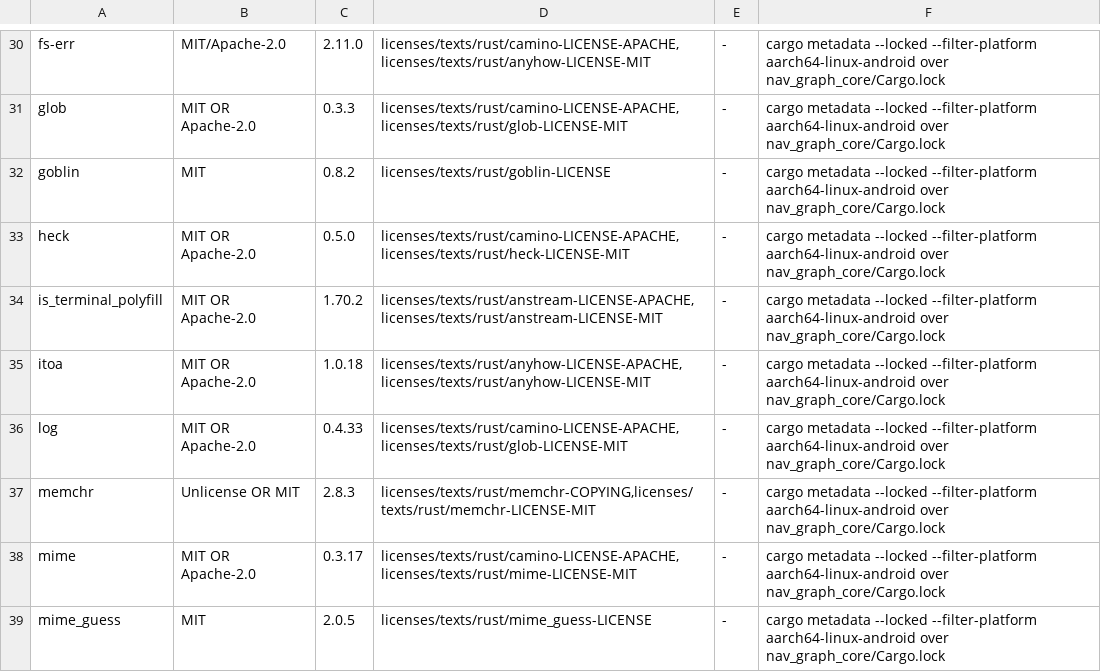
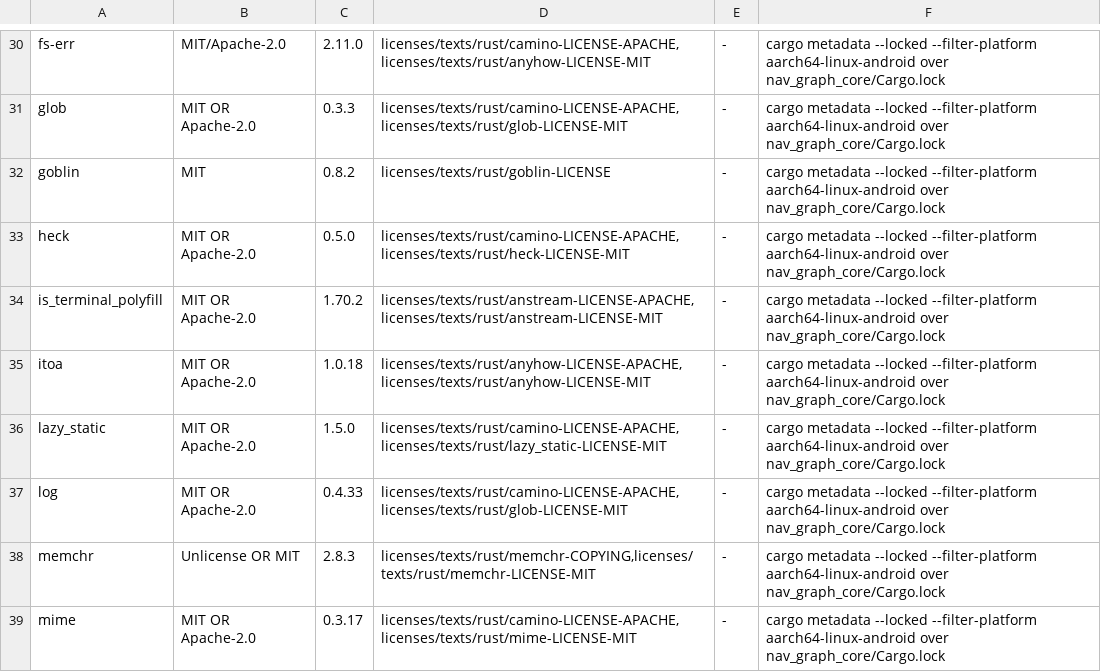
Before and after one commit to holopengin/InstantJPDict, a TSV file: app/licenses/rust.tsv, drawn as a sheet; only a part is shown, gaps mark what is left out; the shorter side is filled out with more unchanged rows; the diff names each change by its address in the sheet, - before the commit and + after, or states it on an @@ line.

Commit message:
licenses: exclude first-party crates, refresh the Rust bundle
Regenerating the Rust licence bundle now walks through jpdict_core
(first-party: path before, the public InstantJPDictPC git dep now)
instead of listing it as a third-party crate with an unknown licence.
That traversal surfaced a genuinely missing attribution: lazy_static is
a normal dependency of jpdict_core and is compiled into the .so, so it
joins the bundle (new text + index row). INDEX.txt regenerated.

*penned by OpenCode + opencode-go/deepseek-v4.1-flash*

```diff
--- a/app/licenses/rust.tsv
+++ b/app/licenses/rust.tsv
+row 36: lazy_static | MIT OR Apache-2.0 | 1.5.0 | licenses/texts/rust/camino-LICENSE-APACHE,licenses/texts/rust/lazy_static-LICENSE-MIT | - | cargo metadata --locked --filter-platform aarch64-linux-android over nav_graph_core/Cargo.lock
```
Also changed, not shown: 3 other files.
